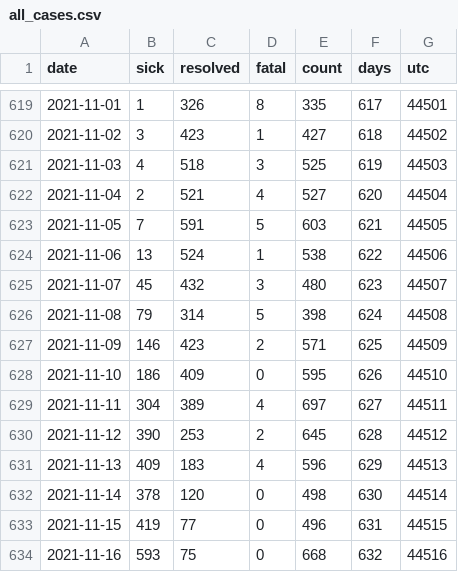
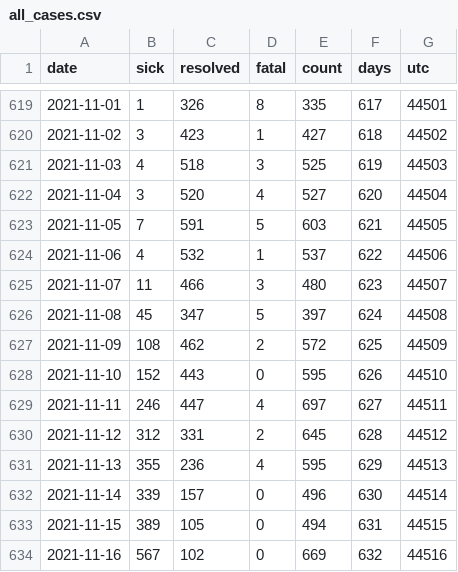
Before and after one commit to tamccullough/covon, a CSV file: datasets/2021/all_cases.csv, drawn as a sheet; only a part is shown, gaps mark what is left out; the diff covers the shown part only.

Commit message:
COVON UPDATE: updating datasets

```diff
--- a/datasets/2021/all_cases.csv
+++ b/datasets/2021/all_cases.csv
@@ -621,14 +621,14 @@ date,sick,resolved,fatal,count,days,utc
 2021-11-03,4,518,3,525,619,44503
-2021-11-04,2,521,4,527,620,44504
+2021-11-04,3,520,4,527,620,44504
 2021-11-05,7,591,5,603,621,44505
-2021-11-06,13,524,1,538,622,44506
-2021-11-07,45,432,3,480,623,44507
-2021-11-08,79,314,5,398,624,44508
-2021-11-09,146,423,2,571,625,44509
-2021-11-10,186,409,0,595,626,44510
-2021-11-11,304,389,4,697,627,44511
-2021-11-12,390,253,2,645,628,44512
-2021-11-13,409,183,4,596,629,44513
-2021-11-14,378,120,0,498,630,44514
-2021-11-15,419,77,0,496,631,44515
-2021-11-16,593,75,0,668,632,44516
+2021-11-06,4,532,1,537,622,44506
+2021-11-07,11,466,3,480,623,44507
+2021-11-08,45,347,5,397,624,44508
+2021-11-09,108,462,2,572,625,44509
+2021-11-10,152,443,0,595,626,44510
+2021-11-11,246,447,4,697,627,44511
+2021-11-12,312,331,2,645,628,44512
+2021-11-13,355,236,4,595,629,44513
+2021-11-14,339,157,0,496,630,44514
+2021-11-15,389,105,0,494,631,44515
+2021-11-16,567,102,0,669,632,44516
```
Also changed, not shown: 1 added row and 14 edited cells elsewhere in this file, datasets/2021/age_groups_recent.csv, datasets/2021/fatal.csv, 7 other files.
